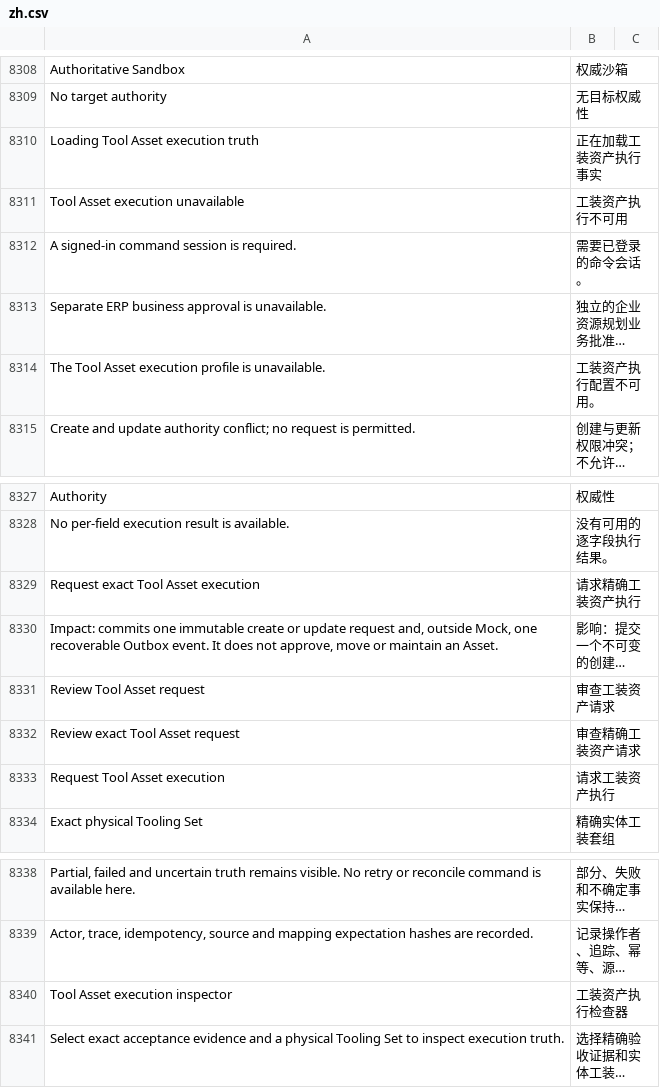
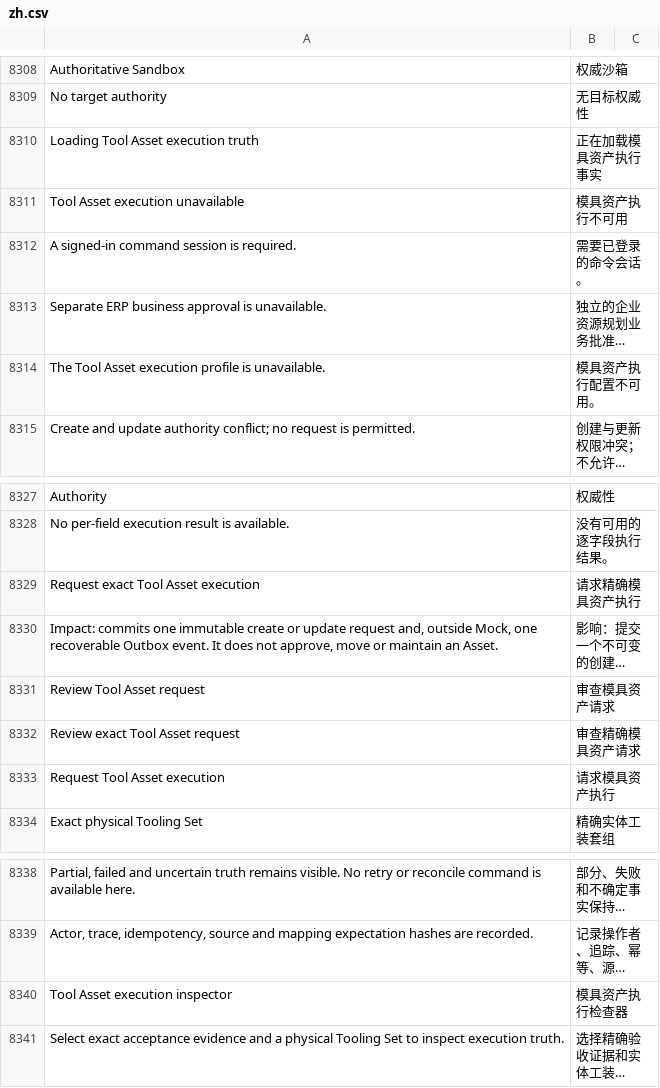
Before and after one commit to kaibowang-hash/jce_npi, a CSV file: apps/npi_core/npi_core/translations/zh.csv, drawn as a sheet; only a part is shown, gaps mark what is left out; long unchanged cells end in …; the diff names each change by its address in the sheet, - before the commit and + after, or states it on an @@ line.

```diff
--- a/apps/npi_core/npi_core/translations/zh.csv
+++ b/apps/npi_core/npi_core/translations/zh.csv
-B8310: 正在加载工装资产执行事实
+B8310: 正在加载模具资产执行事实
-B8311: 工装资产执行不可用
+B8311: 模具资产执行不可用
-B8314: 工装资产执行配置不可用。
+B8314: 模具资产执行配置不可用。
-B8329: 请求精确工装资产执行
+B8329: 请求精确模具资产执行
-B8331: 审查工装资产请求
+B8331: 审查模具资产请求
-B8332: 审查精确工装资产请求
+B8332: 审查精确模具资产请求
-B8333: 请求工装资产执行
+B8333: 请求模具资产执行
-B8340: 工装资产执行检查器
+B8340: 模具资产执行检查器
```
Also changed, not shown: apps/npi_core/npi_core/translations/zh-TW.csv, 14 other files.
